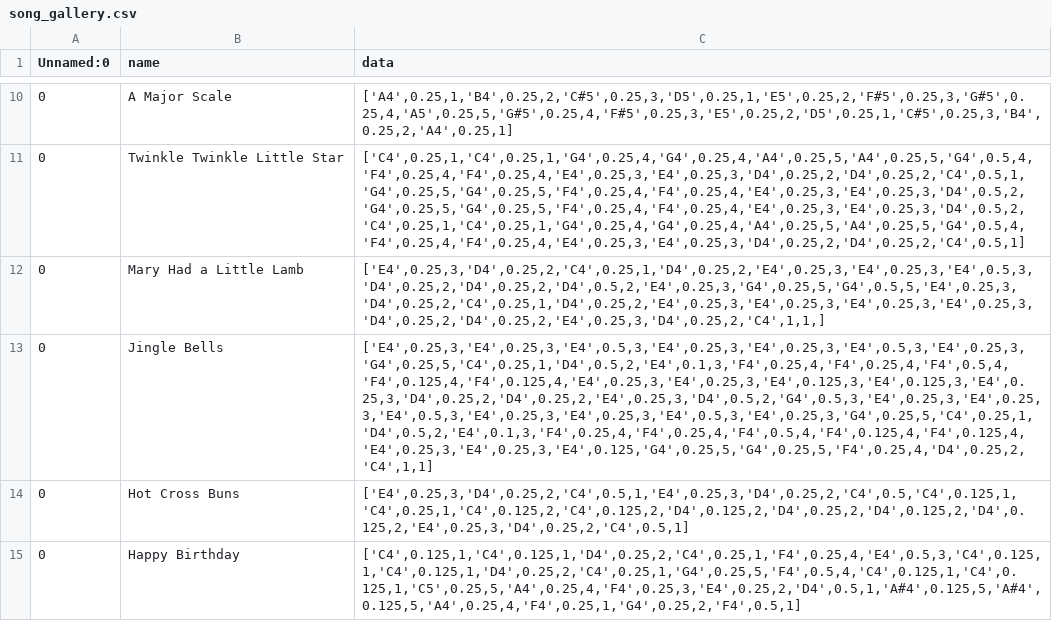
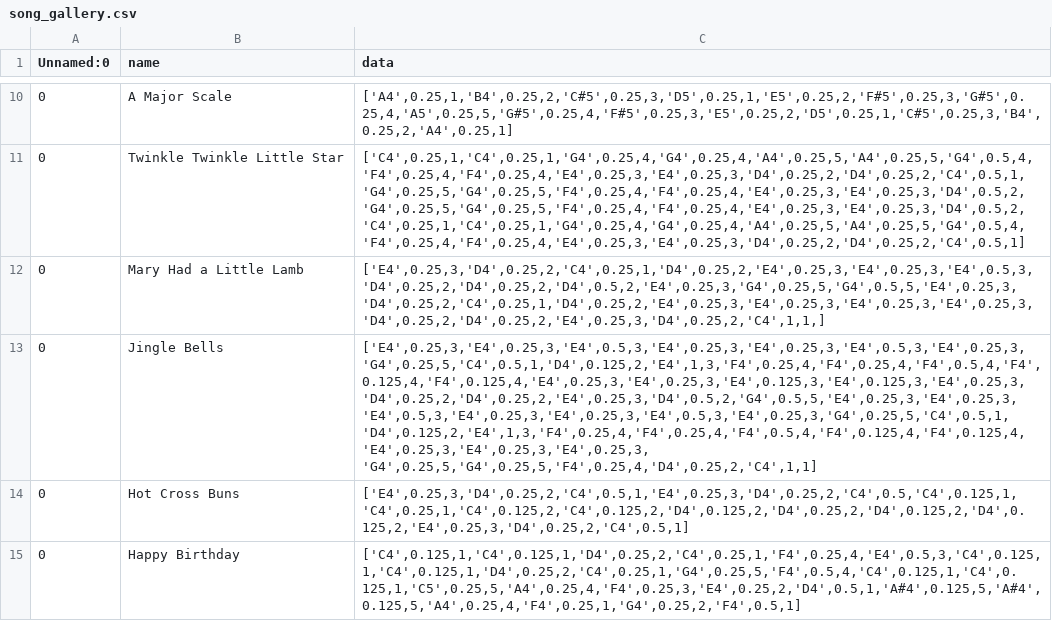
Before and after one commit to Zach-Thorne/mozartmaker, a CSV file: song_gallery/song_gallery.csv, drawn as a sheet; only a part is shown, gaps mark what is left out; the diff names each change by its address in the sheet, - before the commit and + after, or states it on an @@ line.

Commit message:
csv updates

```diff
--- a/song_gallery/song_gallery.csv
+++ b/song_gallery/song_gallery.csv
-C13 (data): ['E4',0.25,3,'E4',0.25,3,'E4',0.5,3,'E4',0.25,3,'E4',0.25,3,'E4',0.5,3,'E4',0.25,3,'G4',0.25,5,'C4',0.25,1,'D4',0.5,2,'E4',0.1,3,'F4',0.25,4,'F4',0.25,4,'F4',0.5,4,'F4',0.125,4,'F4',0.125,4,'E4',0.25,3,'E4',0.25,3,'E4',0.125,3,'E4',0.125,3,'E4',0.25,3,'D4',0.25,2,'D4',0.25,2,'E4',0.25,3,'D4',0.5,2,'G4',0.5,3,'E4',0.25,3,'E4',0.25,3,'E4',0.5,3,'E4',0.25,3,'E4',0.25,3,'E4',0.5,3,'E4',0.25,3,'G4',0.25,5,'C4',0.25,1,'D4',0.5,2,'E4',0.1,3,'F4',0.25,4,'F4',0.25,4,'F4',0.5,4,'F4',0.125,4,'F4',0.125,4,'E4',0.25,3,'E4',0.25,3,'E4',0.125,'G4',0.25,5,'G4',0.25,5,'F4',0.25,4,'D4',0.25,2,'C4',1,1]
+C13 (data): ['E4',0.25,3,'E4',0.25,3,'E4',0.5,3,'E4',0.25,3,'E4',0.25,3,'E4',0.5,3,'E4',0.25,3,'G4',0.25,5,'C4',0.5,1,'D4',0.125,2,'E4',1,3,'F4',0.25,4,'F4',0.25,4,'F4',0.5,4,'F4',0.125,4,'F4',0.125,4,'E4',0.25,3,'E4',0.25,3,'E4',0.125,3,'E4',0.125,3,'E4',0.25,3,'D4',0.25,2,'D4',0.25,2,'E4',0.25,3,'D4',0.5,2,'G4',0.5,5,'E4',0.25,3,'E4',0.25,3,'E4',0.5,3,'E4',0.25,3,'E4',0.25,3,'E4',0.5,3,'E4',0.25,3,'G4',0.25,5,'C4',0.5,1,'D4',0.125,2,'E4',1,3,'F4',0.25,4,'F4',0.25,4,'F4',0.5,4,'F4',0.125,4,'F4',0.125,4,'E4',0.25,3,'E4',0.25,3,'E4',0.25,3, 'G4',0.25,5,'G4',0.25,5,'F4',0.25,4,'D4',0.25,2,'C4',1,1]
```
